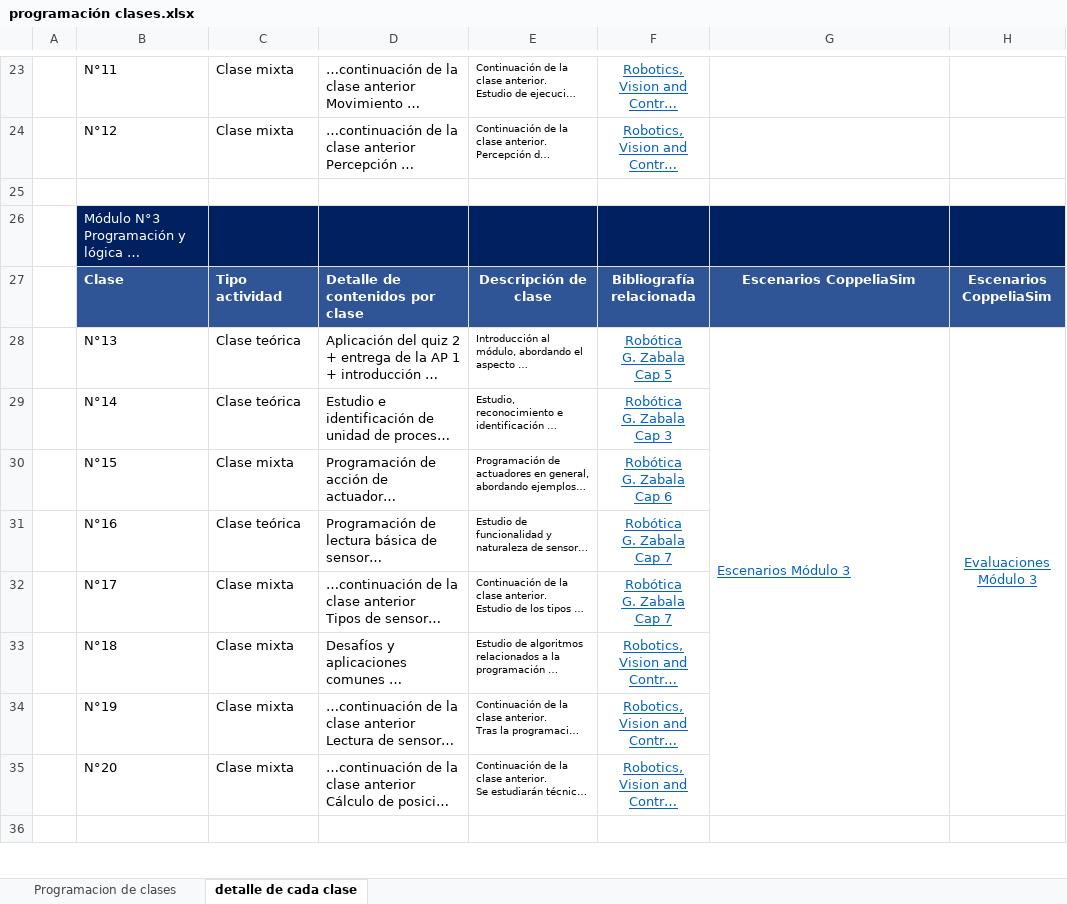
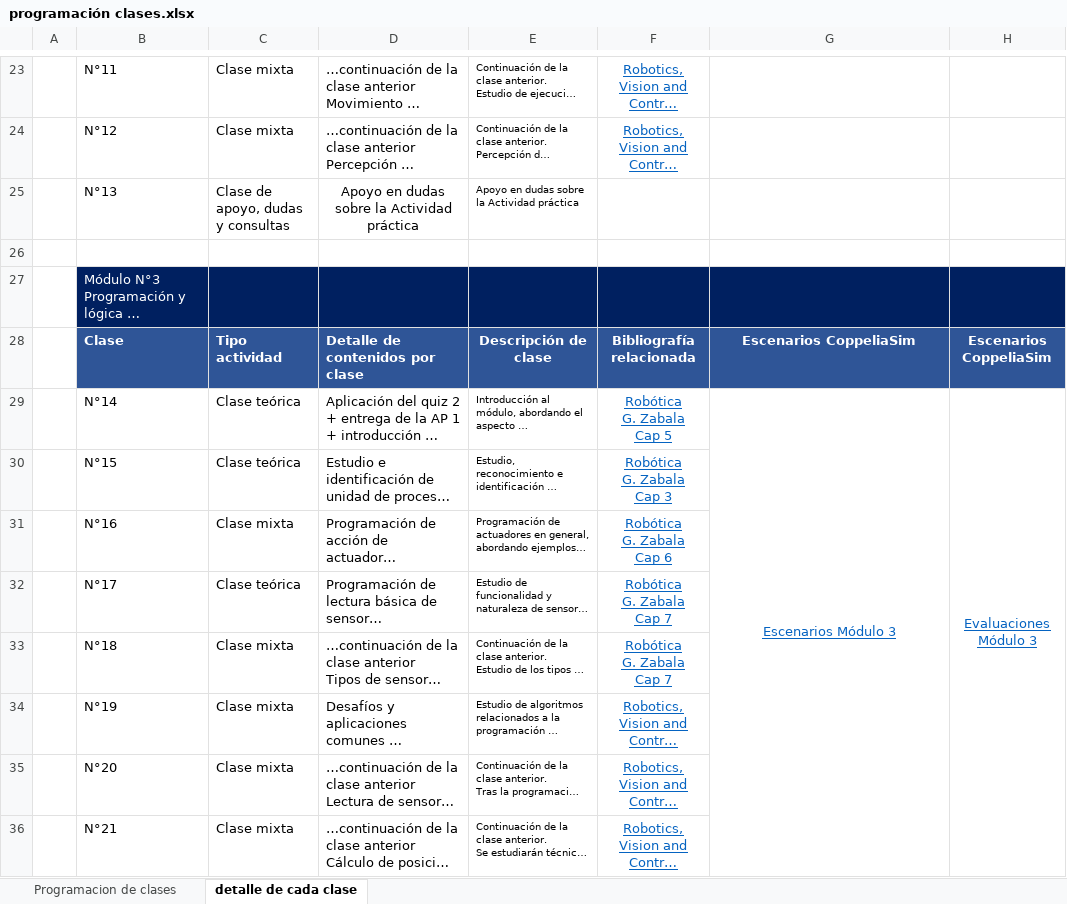
Before and after one commit to nicolas1414/robotica-e-inteligencia-artificial, an Excel workbook: Anexos de la asignatura/programación clases.xlsx, sheet detalle de cada clase, drawn as a sheet; only a part is shown, gaps mark what is left out; the shorter side is filled out with more unchanged rows; long unchanged cells end in …; values as stored, in another font and other column widths than the file's, no borders; charts and pictures and conditional formats not drawn; addresses are those after the commit; the diff covers the shown part only; the diff names each change by its address in the sheet, - before the commit and + after, or states it on an @@ line.

```diff
--- a/Anexos de la asignatura/programación clases.xlsx (sheet detalle de cada clase)
+++ b/Anexos de la asignatura/programación clases.xlsx (sheet detalle de cada clase)
+row 25:  | N°13 | Clase de apoyo, dudas y consultas | Apoyo en dudas sobre la Actividad práctica | Apoyo en dudas sobre la Actividad práctica
-B29: N°13
+B29: N°14
-G29 alignment: left
+G29 alignment: center
-B30: N°14
+B30: N°15
-B31: N°15
+B31: N°16
-B32: N°16
+B32: N°17
-B33: N°17
+B33: N°18
-B34: N°18
+B34: N°19
-B35: N°19
+B35: N°20
-B36: N°20
+B36: N°21
```
Also changed, not shown: 2 added rows, 6 edited cells and cell formats elsewhere in this sheet, sheet Programacion de clases.
